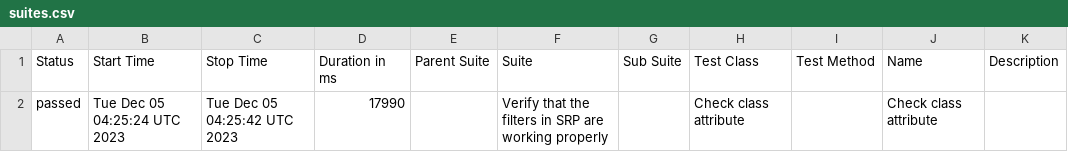
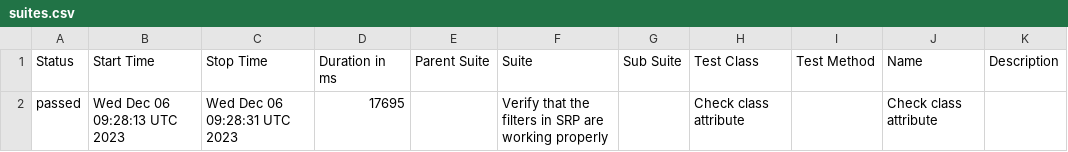
Before and after one commit to jtacopt/cucumber_java_selenium, a CSV file: mac/win/edge/latest/data/suites.csv, drawn as a sheet.

```diff
--- a/mac/win/edge/latest/data/suites.csv
+++ b/mac/win/edge/latest/data/suites.csv
@@ -1,2 +1,2 @@
 "Status","Start Time","Stop Time","Duration in ms","Parent Suite","Suite","Sub Suite","Test Class","Test Method","Name","Description"
-"passed","Tue Dec 05 04:25:24 UTC 2023","Tue Dec 05 04:25:42 UTC 2023","17990","","Verify that the filters in SRP are working properly","","Check class attribute","","Check class attribute",""
+"passed","Wed Dec 06 09:28:13 UTC 2023","Wed Dec 06 09:28:31 UTC 2023","17695","","Verify that the filters in SRP are working properly","","Check class attribute","","Check class attribute",""
```
Also changed, not shown: 18 other files.
